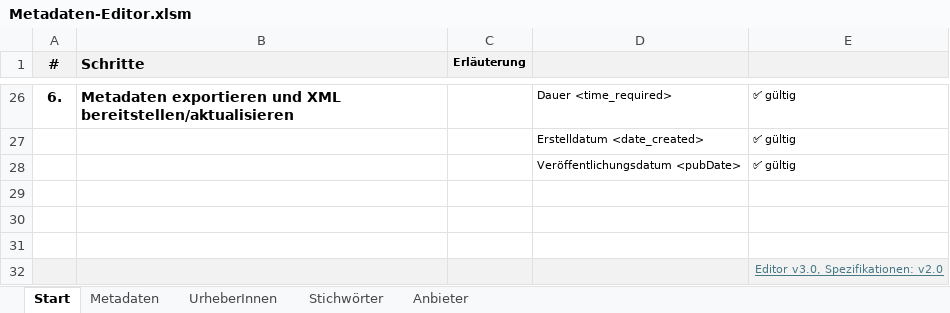
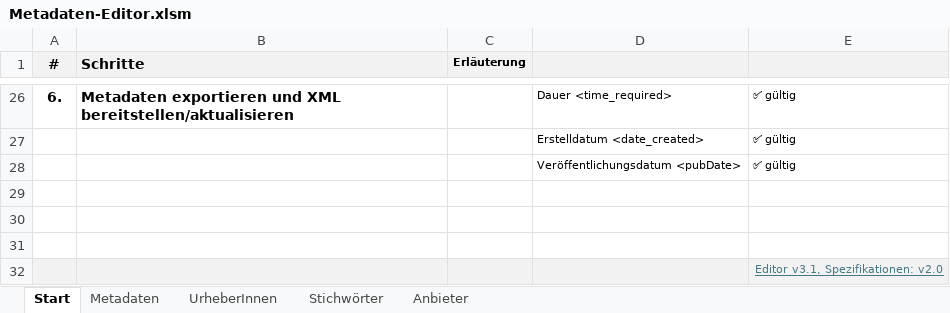
Before and after one commit to unterrichtsvideos/specs, an Excel workbook: editor/Metadaten-Editor.xlsm, sheet Start, drawn as a sheet; only a part is shown, gaps mark what is left out; values as stored, in another font and other column widths than the file's, no borders; charts and pictures not drawn; the diff names each change by its address in the sheet, - before the commit and + after, or states it on an @@ line.

Commit message:
(update) editor
- add teaches field
- fix license export (vocabulary)
- rename pubDate > date_published
- add cdata to keywords field

(fix) editor

- add teaches field
- fix license export (vocabulary)
- rename pubDate > date_published
- add cdata to keywords field

(fix) editor

Delete XML_Export_2025-10-16_11-15-43.xml

```diff
--- a/editor/Metadaten-Editor.xlsm (sheet Start)
+++ b/editor/Metadaten-Editor.xlsm (sheet Start)
-E32: Editor v3.0, Spezifikationen: v2.0
+E32: Editor v3.1, Spezifikationen: v2.0
```
Also changed, not shown: sheet Metadaten, charts or pictures.
